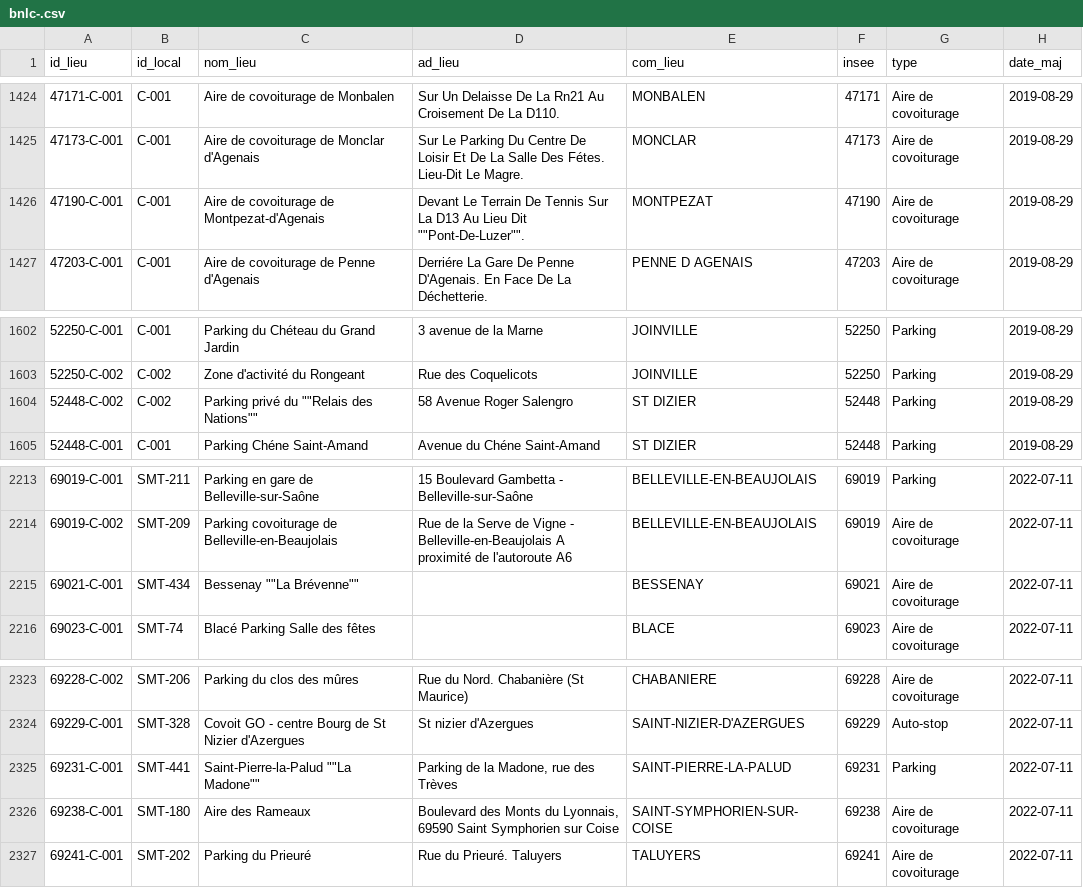
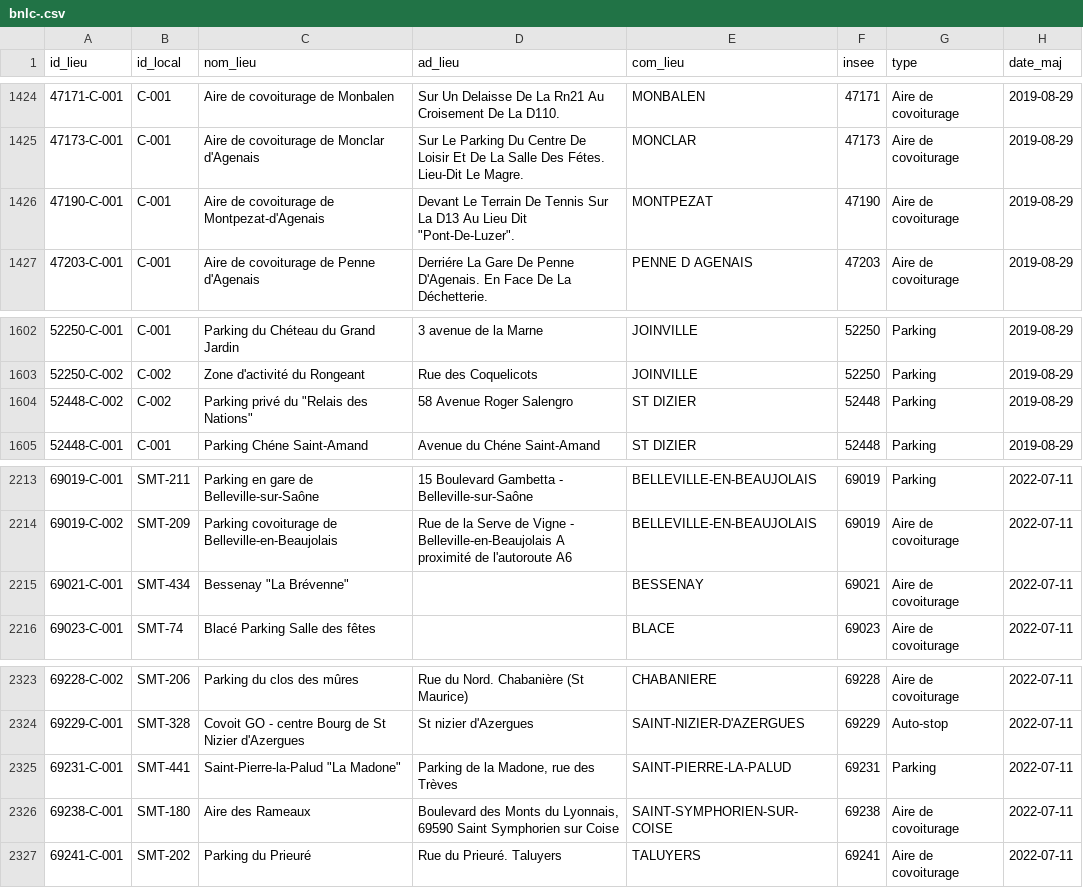
Before and after one commit to etalab/transport-base-nationale-covoiturage, a CSV file: bnlc-.csv, drawn as a sheet; only a part is shown, gaps mark what is left out; the diff covers the shown part only; the diff names each change by its address in the sheet, - before the commit and + after, or states it on an @@ line.

```diff
--- a/bnlc-.csv
+++ b/bnlc-.csv
-D1426 (ad_lieu): …Lieu Dit ""Pont-De-Luzer"".
+D1426 (ad_lieu): …Lieu Dit "Pont-De-Luzer".
-C1604 (nom_lieu): Parking privé du ""Relais des Nations""
+C1604 (nom_lieu): Parking privé du "Relais des Nations"
-C2215 (nom_lieu): Bessenay ""La Brévenne""
+C2215 (nom_lieu): Bessenay "La Brévenne"
-C2325 (nom_lieu): Saint-Pierre-la-Palud ""La Madone""
+C2325 (nom_lieu): Saint-Pierre-la-Palud "La Madone"
```
Also changed, not shown: 12 edited cells elsewhere in this file.
